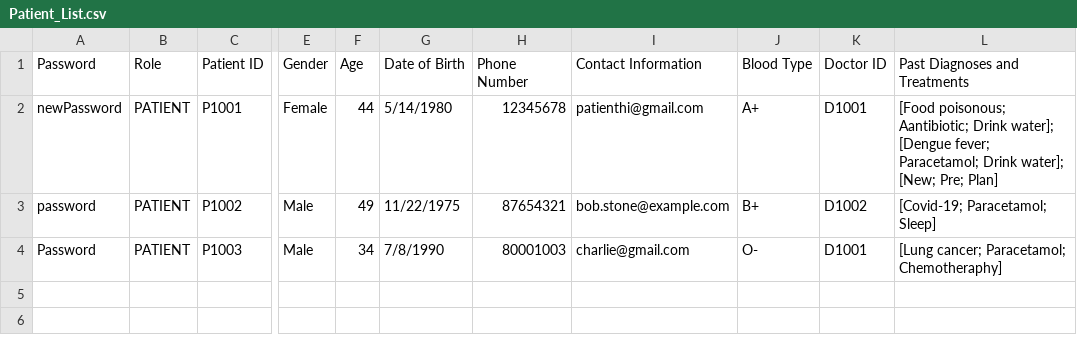
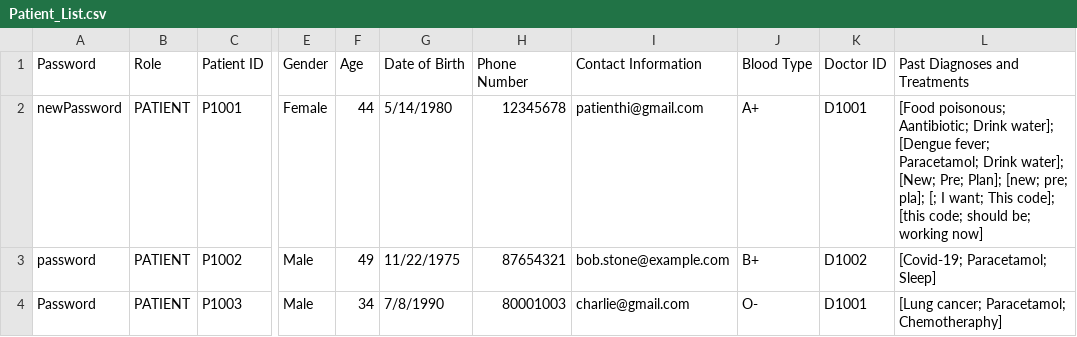
Before and after one commit to CLXYee/SC2002_SCSF_Group1_HMS, a CSV file: SC2002/Patient_List.csv, drawn as a sheet; only a part is shown, gaps mark what is left out; the diff names each change by its address in the sheet, - before the commit and + after, or states it on an @@ line.

```diff
--- a/SC2002/Patient_List.csv
+++ b/SC2002/Patient_List.csv
-L2 (Past Diagnoses and Treatments): …[New; Pre; Plan]
+L2 (Past Diagnoses and Treatments): …[New; Pre; Plan]; [new; pre; pla]; [; I want; This code]; [this code; should be; working now]
```
Also changed, not shown: 6 other files.
